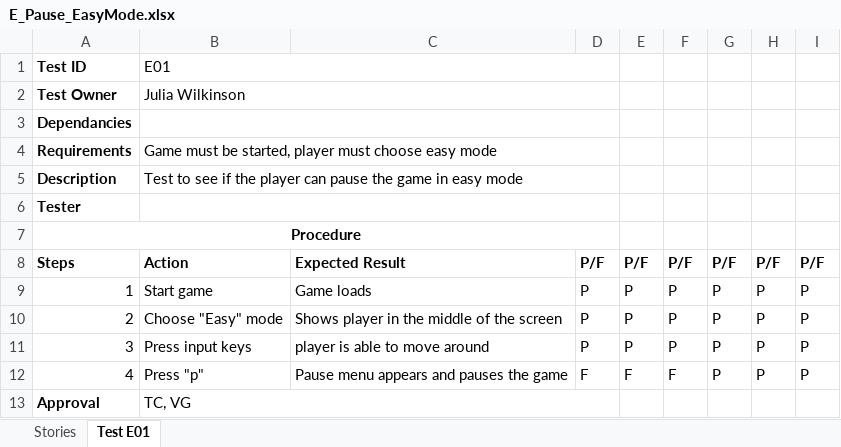
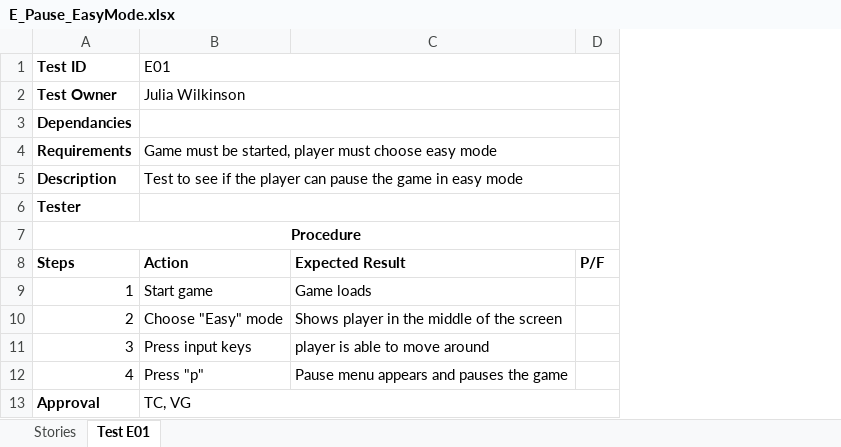
Before and after one commit to ASazhin97/WaveGame2019, an Excel workbook: E_Pause_EasyMode.xlsx, sheet Test E01, drawn as a sheet; values as stored, in another font and other column widths than the file's, no borders; charts and pictures not drawn; the diff names each change by its address in the sheet, - before the commit and + after, or states it on an @@ line.

```diff
--- a/E_Pause_EasyMode.xlsx (sheet Test E01)
+++ b/E_Pause_EasyMode.xlsx (sheet Test E01)
-column E, rows 8-12: P/F | P | P | P | F
-column F, rows 8-12: P/F | P | P | P | F
-column G, rows 8-12: P/F | P | P | P | P
-column H, rows 8-12: P/F | P | P | P | P
-column I, rows 8-12: P/F | P | P | P | P
-D9:D11: P
+D9:D11: (empty)
-D12: F
+D12: (empty)
```
Also changed, not shown: charts or pictures, C_User Dying Causes Crash.xlsx, 12 other files.
